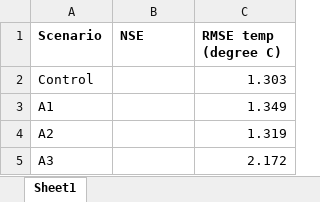
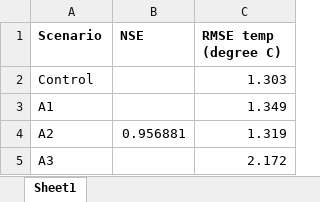
Before and after one commit to hembke/GLM955, an Excel workbook: mendota/FreshFiles-from-2019-11-20/PQT/Simulations/NSE_RMSE_Values.xlsx, sheet Sheet1, drawn as a sheet; values as stored, in another font and other column widths than the file's, no borders; the diff names each change by its address in the sheet, - before the commit and + after, or states it on an @@ line.

Commit message:
Updated with NSE values

```diff
--- a/mendota/FreshFiles-from-2019-11-20/PQT/Simulations/NSE_RMSE_Values.xlsx (sheet Sheet1)
+++ b/mendota/FreshFiles-from-2019-11-20/PQT/Simulations/NSE_RMSE_Values.xlsx (sheet Sheet1)
-B4 (NSE): (empty)
+B4 (NSE): 0.956881
```
Also changed, not shown: 3 other files.
